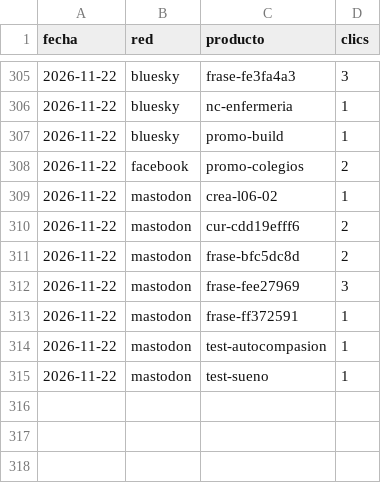
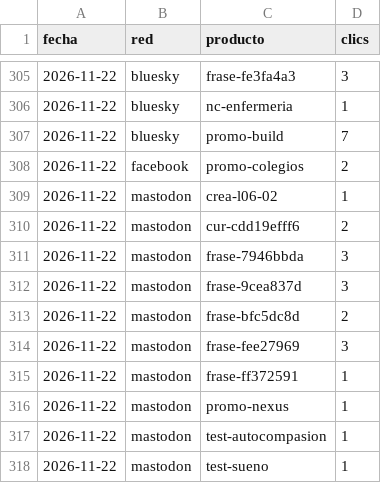
Before and after one commit to aurzane08-coder/aurzane-biblioteca-tareas, a CSV file: marketing/clics.csv, drawn as a sheet; only a part is shown, gaps mark what is left out.

Commit message:
marketing: planificar 2026-11-23

```diff
--- a/marketing/clics.csv
+++ b/marketing/clics.csv
@@ -306,3 +306,3 @@ fecha,red,producto,clics
 2026-11-22,bluesky,nc-enfermeria,1
-2026-11-22,bluesky,promo-build,1
+2026-11-22,bluesky,promo-build,7
 2026-11-22,facebook,promo-colegios,2
@@ -310,2 +310,4 @@ fecha,red,producto,clics
 2026-11-22,mastodon,cur-cdd19efff6,2
+2026-11-22,mastodon,frase-7946bbda,3
+2026-11-22,mastodon,frase-9cea837d,3
 2026-11-22,mastodon,frase-bfc5dc8d,2
@@ -313,2 +315,3 @@ fecha,red,producto,clics
 2026-11-22,mastodon,frase-ff372591,1
+2026-11-22,mastodon,promo-nexus,1
 2026-11-22,mastodon,test-autocompasion,1
```
Also changed, not shown: 11 other files.
